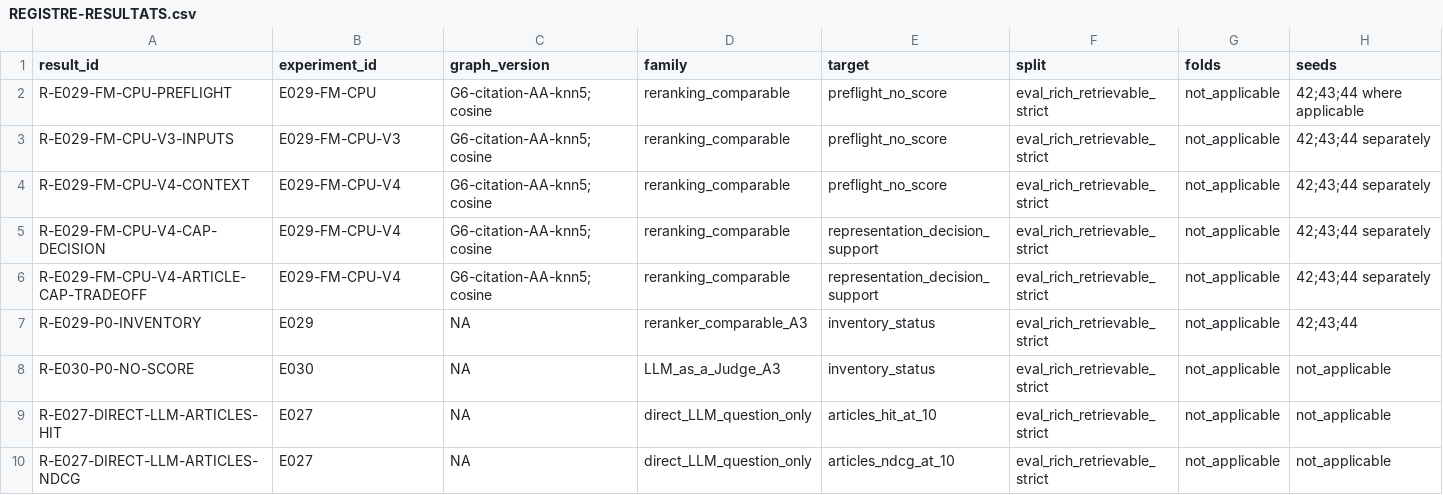
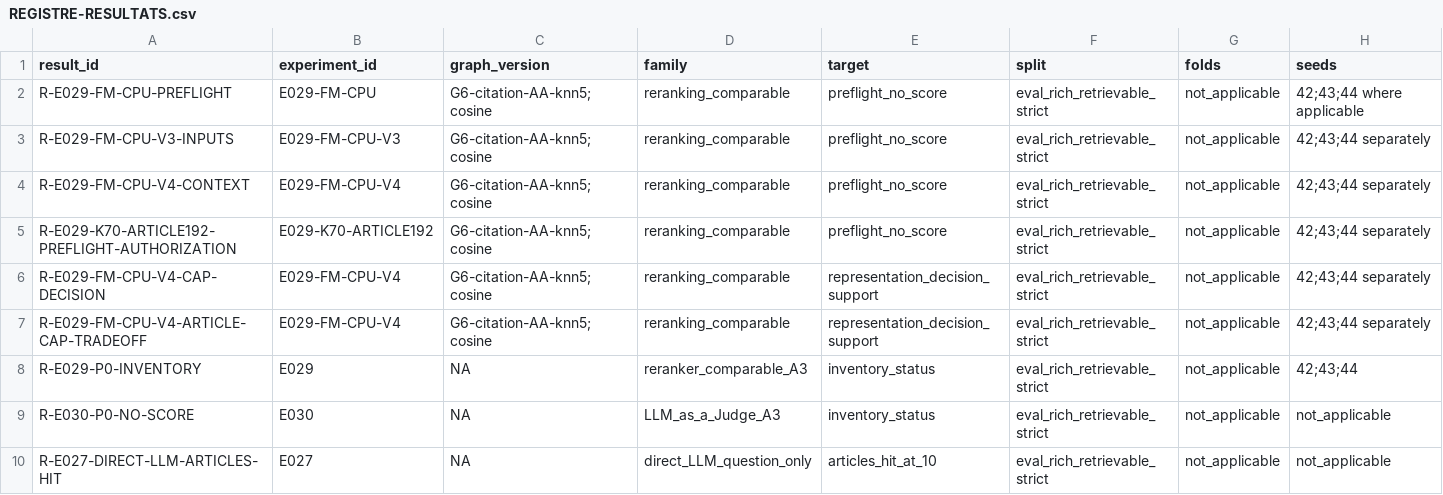
Before and after one commit to matt-kaep/legal_knowledge_graph, a CSV file: 01-Projet/paper-control/REGISTRE-RESULTATS.csv, drawn as a sheet; only a part is shown; the shorter side is filled out with more unchanged rows; rows hold the shown columns only; the diff names each change by its address in the sheet, - before the commit and + after, or states it on an @@ line.

```diff
--- a/01-Projet/paper-control/REGISTRE-RESULTATS.csv
+++ b/01-Projet/paper-control/REGISTRE-RESULTATS.csv
+row 5: R-E029-K70-ARTICLE192-PREFLIGHT-AUTHORIZATION | E029-K70-ARTICLE192 | G6-citation-AA-knn5;cosine | reranking_comparable | preflight_no_score | eval_rich_retrievable_strict | not_applicable | 42;43;44 separately
```
Also changed, not shown: 01-Projet/paper-control/REGISTRE-EXPERIENCES.csv, 10 other files.
